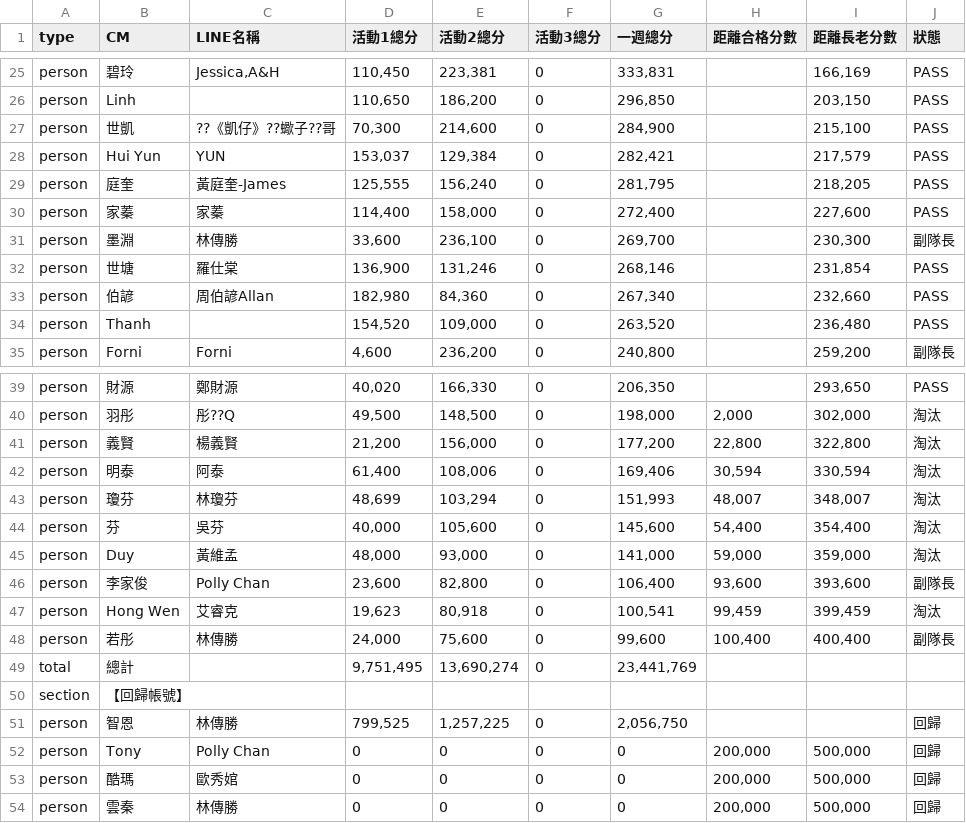
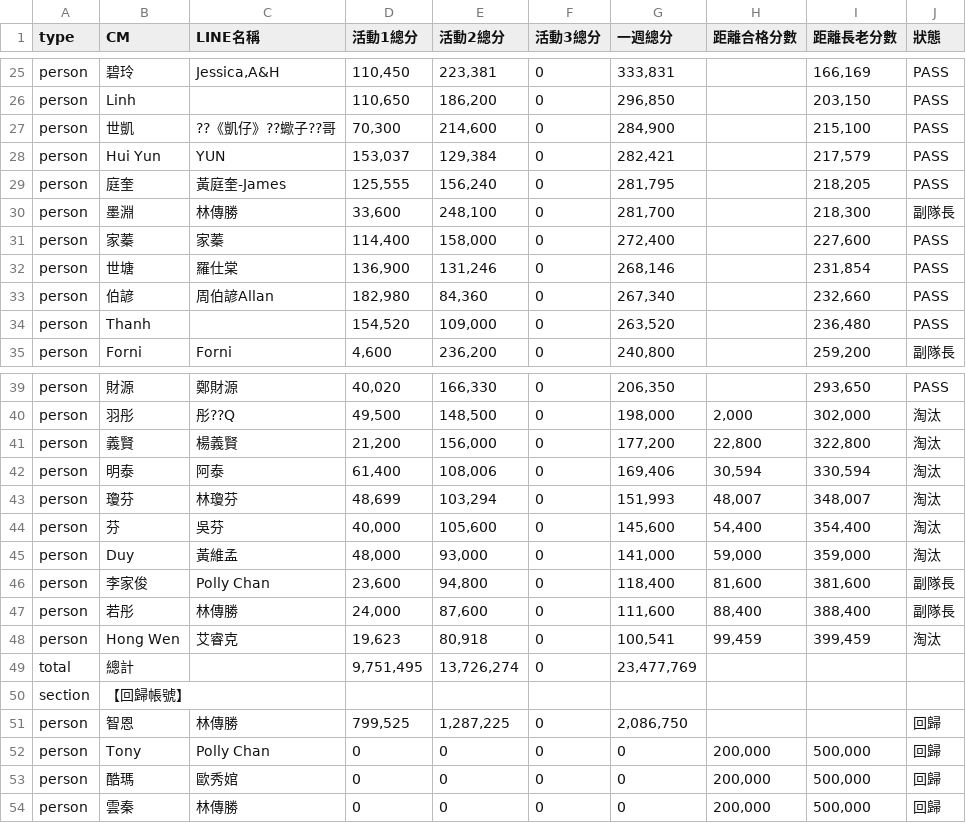
Before and after one commit to Der46/score-dashboard, a CSV file: data/2026-07-w2.csv, drawn as a sheet; only a part is shown, gaps mark what is left out.

```diff
--- a/data/2026-07-w2.csv
+++ b/data/2026-07-w2.csv
@@ -29,4 +29,4 @@ person,Hui Yun,YUN,"153,037","129,384",0,"282,421",,"217,579",PASS
 person,庭奎,黃庭奎-James,"125,555","156,240",0,"281,795",,"218,205",PASS
+person,墨淵,林傳勝,"33,600","248,100",0,"281,700",,"218,300",副隊長
 person,家蓁,家蓁,"114,400","158,000",0,"272,400",,"227,600",PASS
-person,墨淵,林傳勝,"33,600","236,100",0,"269,700",,"230,300",副隊長
 person,世塘,羅仕棠,"136,900","131,246",0,"268,146",,"231,854",PASS
@@ -45,8 +45,8 @@ person,芬,吳芬,"40,000","105,600",0,"145,600","54,400","354,400",淘汰
 person,Duy,黃維孟,"48,000","93,000",0,"141,000","59,000","359,000",淘汰
-person,李家俊,Polly Chan,"23,600","82,800",0,"106,400","93,600","393,600",副隊長
+person,李家俊,Polly Chan,"23,600","94,800",0,"118,400","81,600","381,600",副隊長
+person,若彤,林傳勝,"24,000","87,600",0,"111,600","88,400","388,400",副隊長
 person,Hong Wen,艾睿克,"19,623","80,918",0,"100,541","99,459","399,459",淘汰
-person,若彤,林傳勝,"24,000","75,600",0,"99,600","100,400","400,400",副隊長
-total,總計,,"9,751,495","13,690,274",0,"23,441,769",,,
+total,總計,,"9,751,495","13,726,274",0,"23,477,769",,,
 section,【回歸帳號】,,,,,,,,
-person,智恩,林傳勝,"799,525","1,257,225",0,"2,056,750",,,回歸
+person,智恩,林傳勝,"799,525","1,287,225",0,"2,086,750",,,回歸
 person,Tony,Polly Chan,0,0,0,0,"200,000","500,000",回歸
```
Also changed, not shown: 1 other file.
